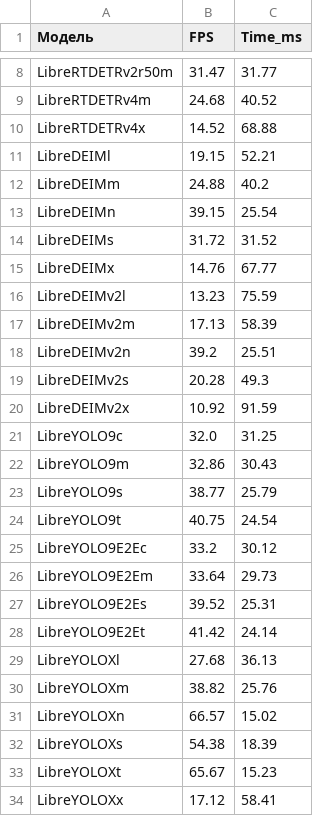
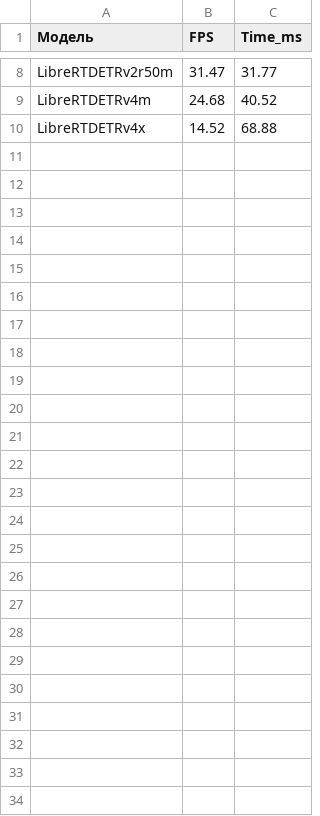
Before and after one commit to GhostD00m/Practice2026, a CSV file: results/detr_dfine_speed.csv, drawn as a sheet; only a part is shown, gaps mark what is left out; the diff names each change by its address in the sheet, - before the commit and + after, or states it on an @@ line.

Commit message:
add final results

```diff
--- a/results/detr_dfine_speed.csv
+++ b/results/detr_dfine_speed.csv
-row 11: LibreDEIMl | 19.15 | 52.21
-row 12: LibreDEIMm | 24.88 | 40.2
-row 13: LibreDEIMn | 39.15 | 25.54
-row 14: LibreDEIMs | 31.72 | 31.52
-row 15: LibreDEIMx | 14.76 | 67.77
-row 16: LibreDEIMv2l | 13.23 | 75.59
-row 17: LibreDEIMv2m | 17.13 | 58.39
-row 18: LibreDEIMv2n | 39.2 | 25.51
-row 19: LibreDEIMv2s | 20.28 | 49.3
-row 20: LibreDEIMv2x | 10.92 | 91.59
-row 21: LibreYOLO9c | 32.0 | 31.25
-row 22: LibreYOLO9m | 32.86 | 30.43
-row 23: LibreYOLO9s | 38.77 | 25.79
-row 24: LibreYOLO9t | 40.75 | 24.54
-row 25: LibreYOLO9E2Ec | 33.2 | 30.12
-row 26: LibreYOLO9E2Em | 33.64 | 29.73
-row 27: LibreYOLO9E2Es | 39.52 | 25.31
-row 28: LibreYOLO9E2Et | 41.42 | 24.14
-row 29: LibreYOLOXl | 27.68 | 36.13
-row 30: LibreYOLOXm | 38.82 | 25.76
-row 31: LibreYOLOXn | 66.57 | 15.02
-row 32: LibreYOLOXs | 54.38 | 18.39
-row 33: LibreYOLOXt | 65.67 | 15.23
-row 34: LibreYOLOXx | 17.12 | 58.41
```
Also changed, not shown: 5 other files.
